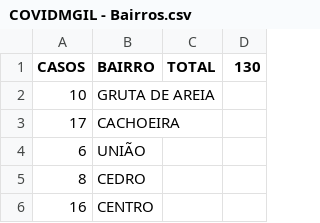
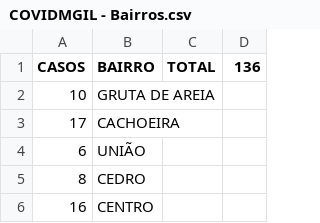
Before and after one commit to webalysson/covidmgil, a CSV file: dados/COVIDMGIL - Bairros.csv, drawn as a sheet; only a part is shown.

Commit message:
Dados atualizados 12/07

```diff
--- a/dados/COVIDMGIL - Bairros.csv
+++ b/dados/COVIDMGIL - Bairros.csv
@@ -1,2 +1,2 @@
-CASOS,BAIRRO,TOTAL,130
+CASOS,BAIRRO,TOTAL,136
 10,GRUTA DE AREIA,,
```
